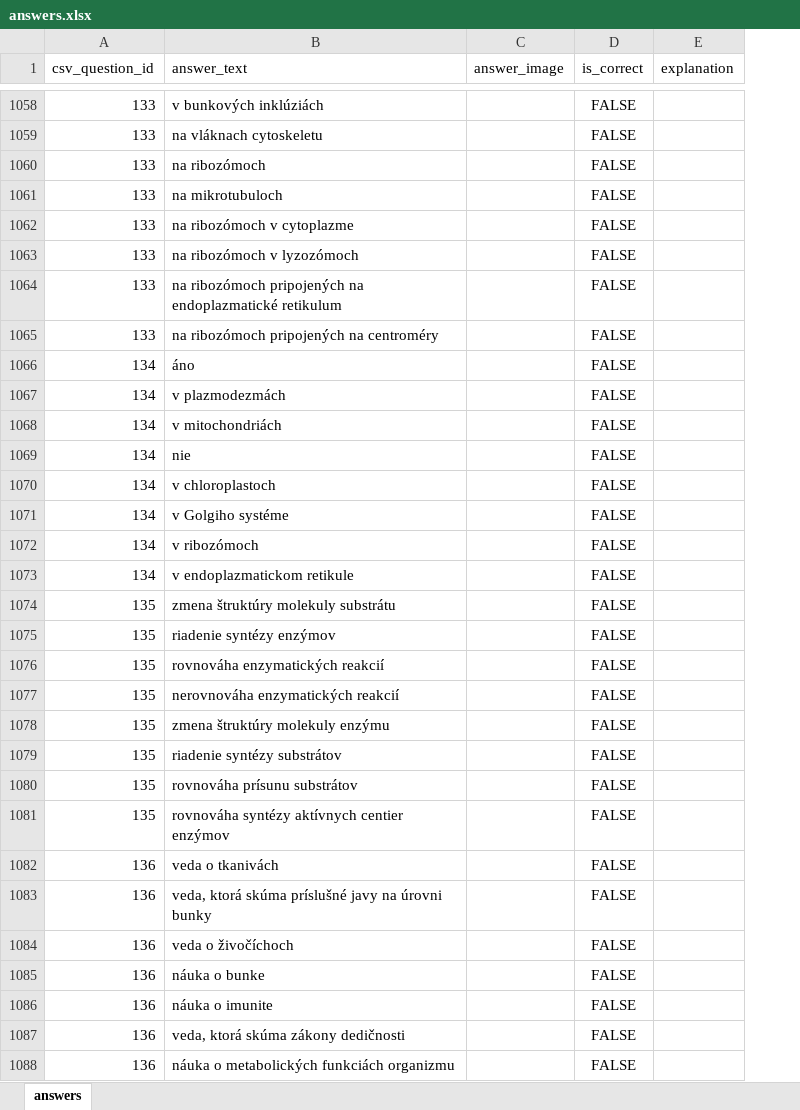
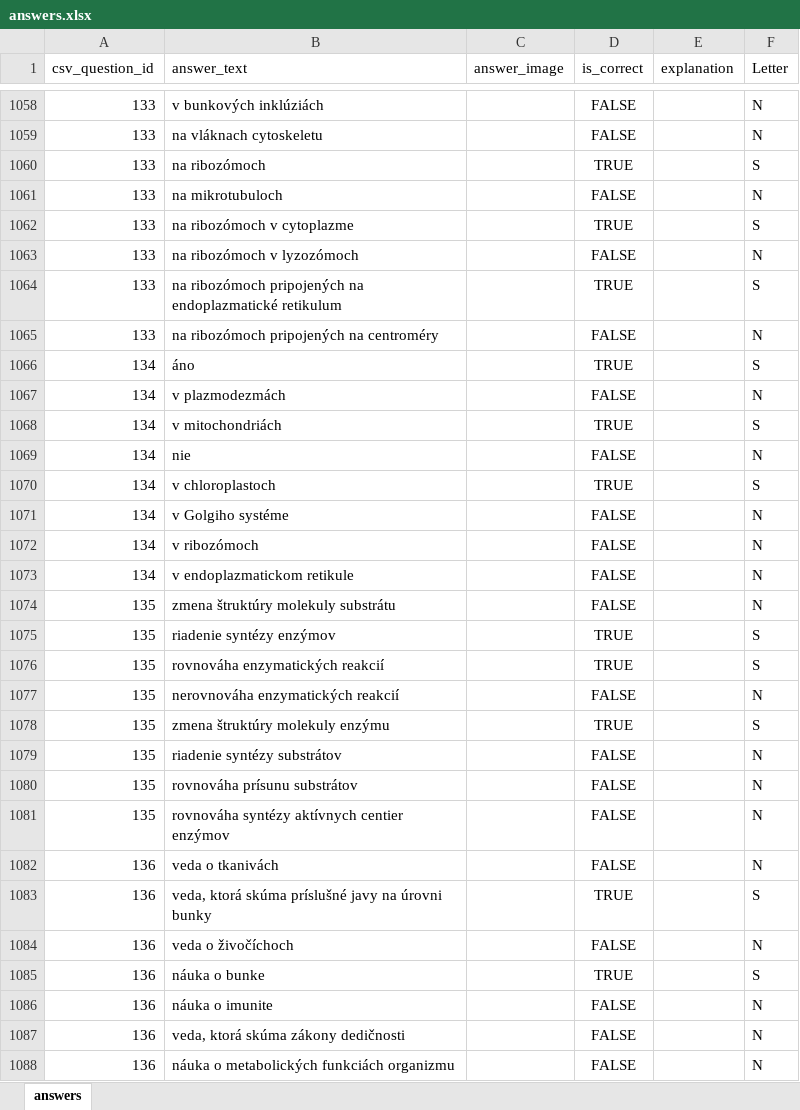
Before and after one commit to GFrantisek/medik_priprava, an Excel workbook: db/answers.xlsx, sheet answers, drawn as a sheet; only a part is shown, gaps mark what is left out; values as stored, in another font and other column widths than the file's, no borders; the diff covers the shown part only; the diff names each change by its address in the sheet, - before the commit and + after, or states it on an @@ line.

```diff
--- a/db/answers.xlsx (sheet answers)
+++ b/db/answers.xlsx (sheet answers)
+column F (Letter), rows 1058-1088: N | N | S | N | S | N | S | N | S | N | S | N | S | N | N | N | N | S | S | N | S | N | N | N | N | S | N | S | N | N | N
-D1060 (is_correct): FALSE
+D1060 (is_correct): TRUE
-D1062 (is_correct): FALSE
+D1062 (is_correct): TRUE
-D1064 (is_correct): FALSE
+D1064 (is_correct): TRUE
-D1066 (is_correct): FALSE
+D1066 (is_correct): TRUE
-D1068 (is_correct): FALSE
+D1068 (is_correct): TRUE
-D1070 (is_correct): FALSE
+D1070 (is_correct): TRUE
-D1075:D1076 (is_correct): FALSE
+D1075:D1076 (is_correct): TRUE
-D1078 (is_correct): FALSE
+D1078 (is_correct): TRUE
-D1083 (is_correct): FALSE
+D1083 (is_correct): TRUE
-D1085 (is_correct): FALSE
+D1085 (is_correct): TRUE
```
Also changed, not shown: other rows of this sheet, formulas that keep their value, 10 other files.
